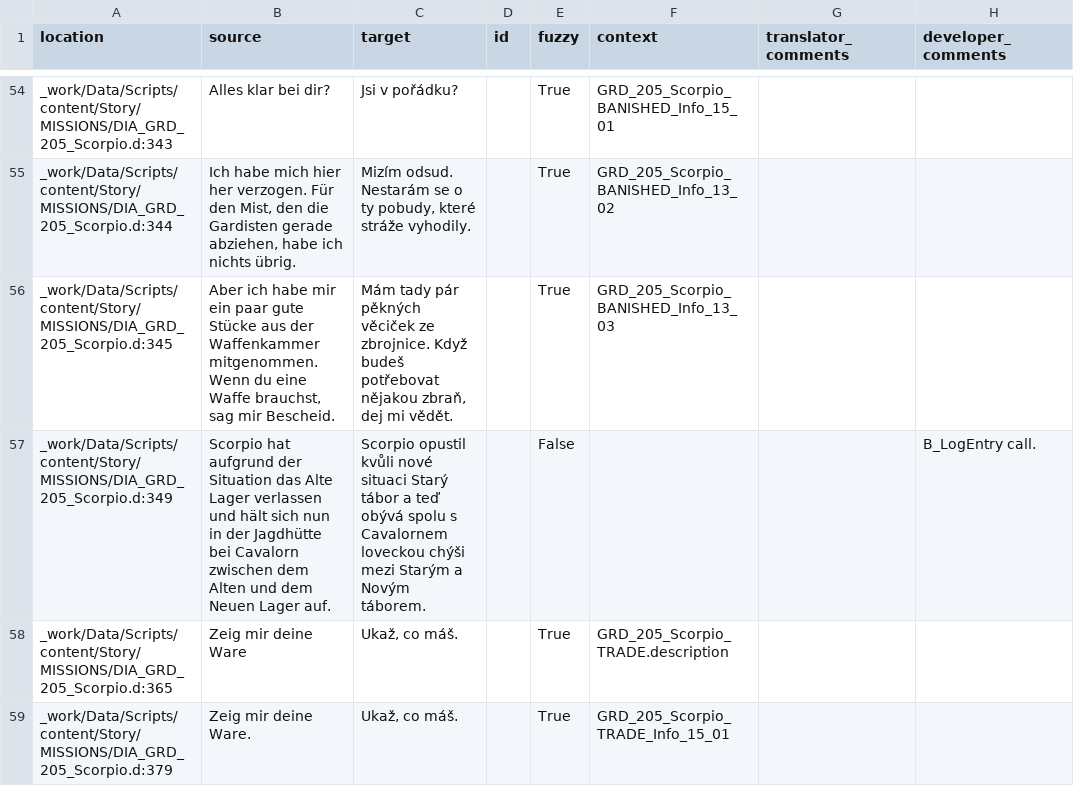
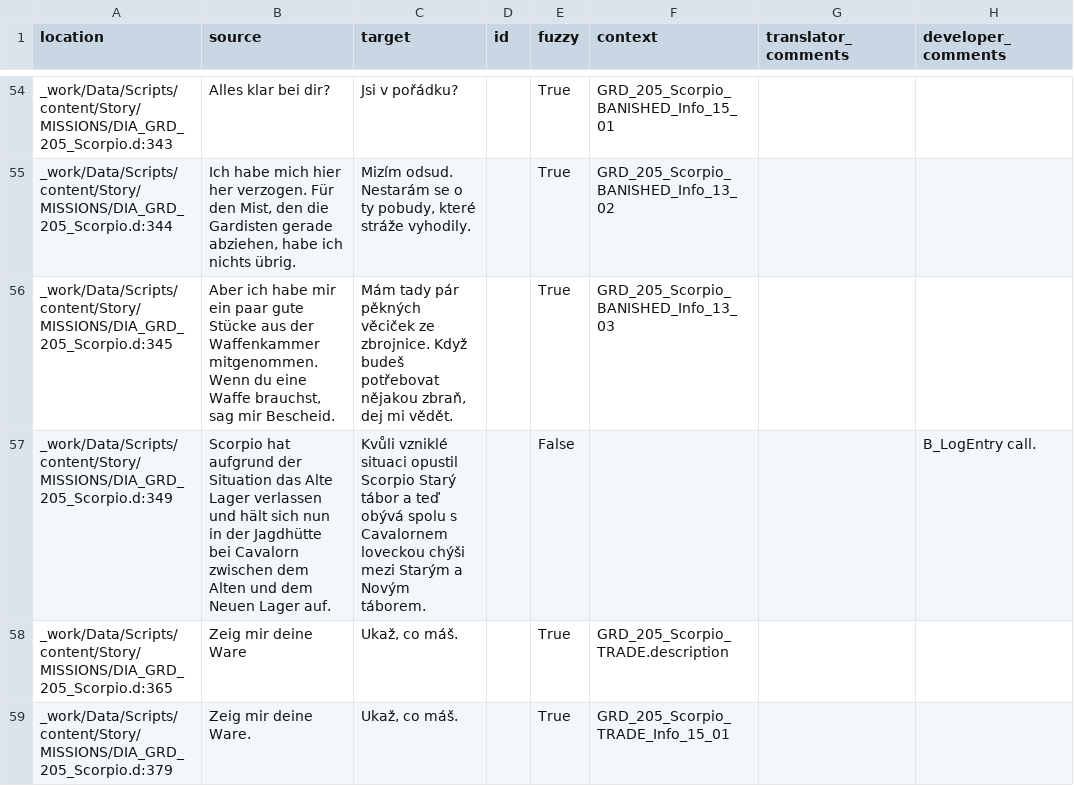
Before and after one commit to auronen/Gothic-1-CZ-Revision, a CSV file: .translations/cs/GRD.csv, drawn as a sheet; only a part is shown, gaps mark what is left out.

Commit message:
Translated using Weblate (Czech)
Currently translated at 0.6% (6 of 921 strings)

Translation: Gothic 1/GRD
Translate-URL: http://weblate.cokoliv.eu/projects/gothic-1-revize-ceskeho-prekladu/grd/cs/

```diff
--- a/.translations/cs/GRD.csv
+++ b/.translations/cs/GRD.csv
@@ -56,3 +56,3 @@
 "_work/Data/Scripts/content/Story/MISSIONS/DIA_GRD_205_Scorpio.d:345","Aber ich habe mir ein paar gute Stücke aus der Waffenkammer mitgenommen. Wenn du eine Waffe brauchst, sag mir Bescheid.","Mám tady pár pěkných věciček ze zbrojnice. Když budeš potřebovat nějakou zbraň, dej mi vědět.","","True","GRD_205_Scorpio_BANISHED_Info_13_03","",""
-"_work/Data/Scripts/content/Story/MISSIONS/DIA_GRD_205_Scorpio.d:349","Scorpio hat aufgrund der Situation das Alte Lager verlassen und hält sich nun in der Jagdhütte bei Cavalorn zwischen dem Alten und dem Neuen Lager auf.","Scorpio opustil kvůli nové situaci Starý tábor a teď obývá spolu s Cavalornem loveckou chýši mezi Starým a Novým táborem.","","False","","","B_LogEntry call."
+"_work/Data/Scripts/content/Story/MISSIONS/DIA_GRD_205_Scorpio.d:349","Scorpio hat aufgrund der Situation das Alte Lager verlassen und hält sich nun in der Jagdhütte bei Cavalorn zwischen dem Alten und dem Neuen Lager auf.","Kvůli vzniklé situaci opustil Scorpio Starý tábor a teď obývá spolu s Cavalornem loveckou chýši mezi Starým a Novým táborem.","","False","","","B_LogEntry call."
 "_work/Data/Scripts/content/Story/MISSIONS/DIA_GRD_205_Scorpio.d:365","Zeig mir deine Ware","Ukaž, co máš.","","True","GRD_205_Scorpio_TRADE.description","",""
```
